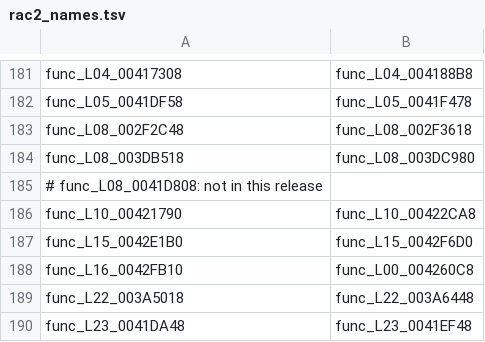
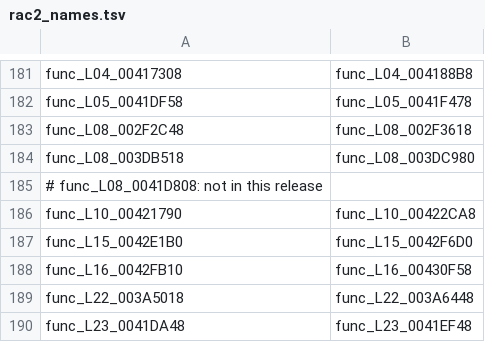
Before and after one commit to OpenRAC/OpenRAC, a TSV file: port/game/rac2-ntsc2/host/rac2_names.tsv, drawn as a sheet; only a part is shown, gaps mark what is left out.

```diff
--- a/port/game/rac2-ntsc2/host/rac2_names.tsv
+++ b/port/game/rac2-ntsc2/host/rac2_names.tsv
@@ -187,3 +187,3 @@ func_L10_00421790	func_L10_00422CA8
 func_L15_0042E1B0	func_L15_0042F6D0
-func_L16_0042FB10	func_L00_004260C8
+func_L16_0042FB10	func_L16_00430F58
 func_L22_003A5018	func_L22_003A6448
```
Also changed, not shown: port/game/rac2-ntsc2/libraries.tsv, port/game/rac2-ntsc2/tables/split_places.tsv, 3 other files.
